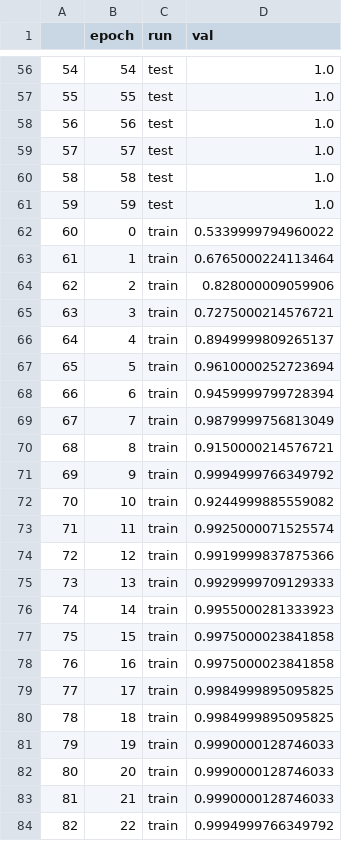
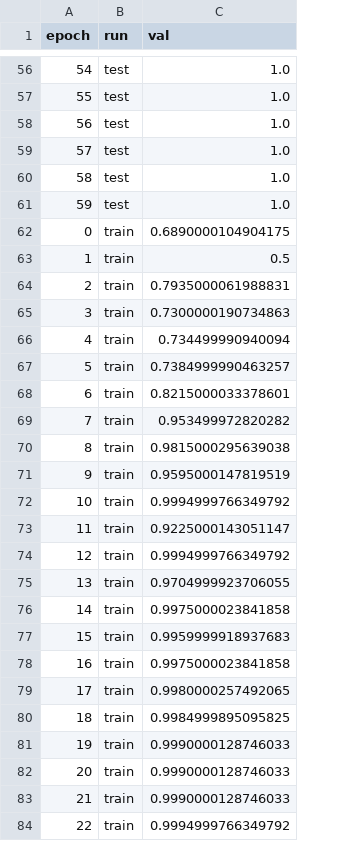
Before and after one commit to wblackucimath/project_xor, a CSV file: proj_xor/data/outputs/accuracy.csv, drawn as a sheet; only a part is shown, gaps mark what is left out; removed rows and columns are numbered as before the commit, all else as after; the diff covers the shown part only; the diff names each change by its address in the sheet, - before the commit and + after, or states it on an @@ line.

```diff
--- a/proj_xor/data/outputs/accuracy.csv
+++ b/proj_xor/data/outputs/accuracy.csv
-column A, rows 56-84: 54 | 55 | 56 | 57 | 58 | 59 | 60 | 61 | 62 | 63 | 64 | 65 | 66 | 67 | 68 | 69 | 70 | 71 | 72 | 73 | 74 | 75 | 76 | 77 | 78 | 79 | 80 | 81 | 82
-C62 (val): 0.5339999794960022
+C62 (val): 0.6890000104904175
-C63 (val): 0.6765000224113464
+C63 (val): 0.5
-C64 (val): 0.828000009059906
+C64 (val): 0.7935000061988831
-C65 (val): 0.7275000214576721
+C65 (val): 0.7300000190734863
-C66 (val): 0.8949999809265137
+C66 (val): 0.734499990940094
-C67 (val): 0.9610000252723694
+C67 (val): 0.7384999990463257
-C68 (val): 0.9459999799728394
+C68 (val): 0.8215000033378601
-C69 (val): 0.9879999756813049
+C69 (val): 0.953499972820282
-C70 (val): 0.9150000214576721
+C70 (val): 0.9815000295639038
-C71 (val): 0.9994999766349792
+C71 (val): 0.9595000147819519
-C72 (val): 0.9244999885559082
+C72 (val): 0.9994999766349792
-C73 (val): 0.9925000071525574
+C73 (val): 0.9225000143051147
-C74 (val): 0.9919999837875366
+C74 (val): 0.9994999766349792
-C75 (val): 0.9929999709129333
+C75 (val): 0.9704999923706055
-C76 (val): 0.9955000281333923
+C76 (val): 0.9975000023841858
-C77 (val): 0.9975000023841858
+C77 (val): 0.9959999918937683
-C79 (val): 0.9984999895095825
+C79 (val): 0.9980000257492065
```
Also changed, not shown: 18 edited cells elsewhere in this file, proj_xor/data/outputs/loss.csv, 8 other files.
